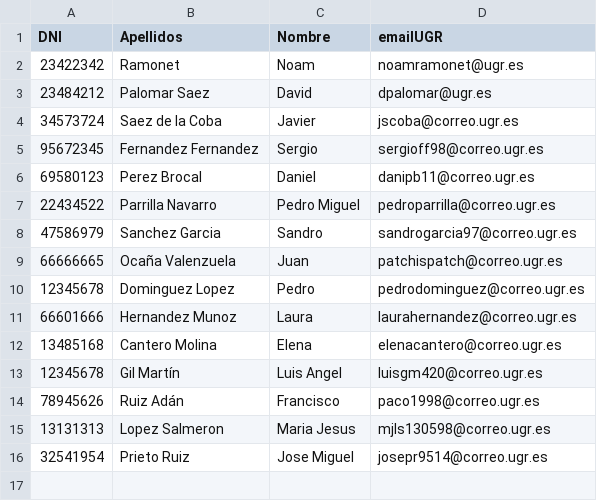
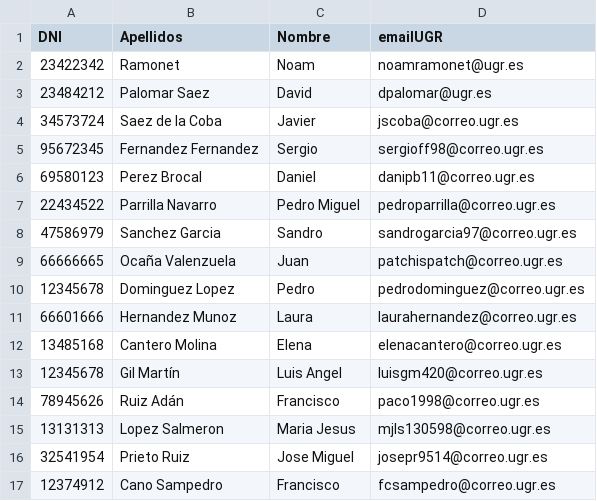
Before and after one commit to juanmyh/ise2018A2, a CSV file: alumnos.csv, drawn as a sheet.

Commit message:
Añado mi DNI al repositorio

```diff
--- a/alumnos.csv
+++ b/alumnos.csv
@@ -16 +16,2 @@ DNI, Apellidos, Nombre, emailUGR
 32541954, Prieto Ruiz, Jose Miguel, josepr9514@correo.ugr.es
+12374912, Cano Sampedro, Francisco, fcsampedro@correo.ugr.es
```
